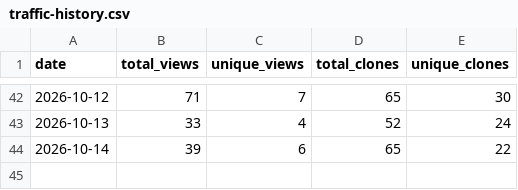
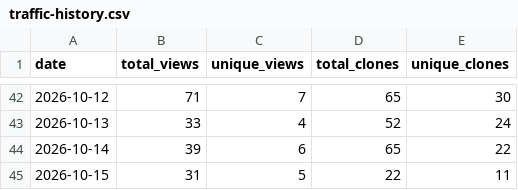
Before and after one commit to kate8382/AURA, a CSV file: analytics/traffic-history.csv, drawn as a sheet; only a part is shown, gaps mark what is left out; the diff names each change by its address in the sheet, - before the commit and + after, or states it on an @@ line.

Commit message:
Update traffic data (auto) (#97)
Co-authored-by: github-actions[bot] <41898282+github-actions[bot]@users.noreply.github.com>

```diff
--- a/analytics/traffic-history.csv
+++ b/analytics/traffic-history.csv
+row 45: 2026-10-15 | 31 | 5 | 22 | 11
```
Also changed, not shown: 2 other files.
